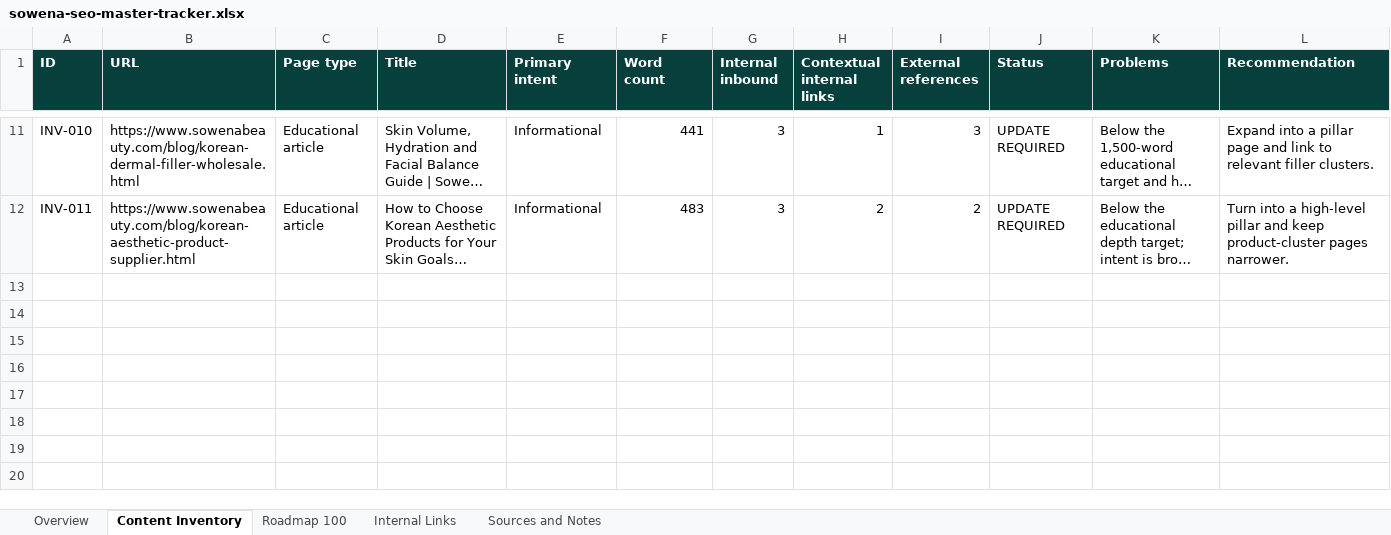
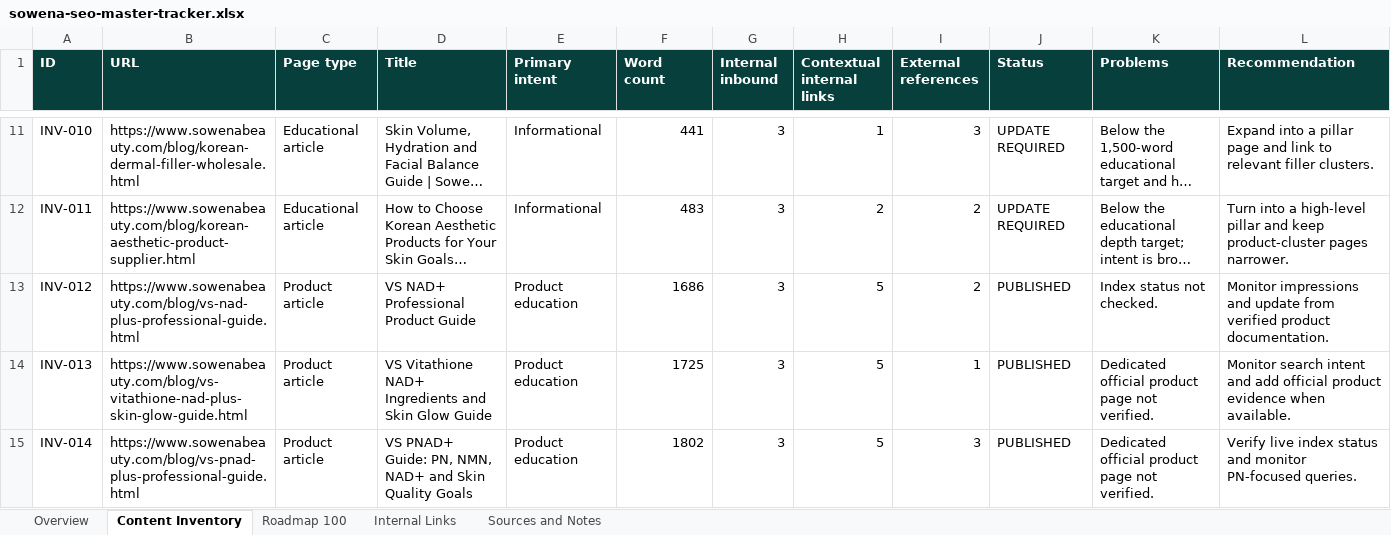
Before and after one commit to sowenabeauty/sowena-beauty-website, an Excel workbook: seo-automation/sowena-seo-master-tracker.xlsx, sheet Content Inventory, drawn as a sheet; only a part is shown, gaps mark what is left out; long unchanged cells end in …; values as stored, in another font and other column widths than the file's, no borders; table styles not drawn; the diff names each change by its address in the sheet, - before the commit and + after, or states it on an @@ line.

```diff
--- a/seo-automation/sowena-seo-master-tracker.xlsx (sheet Content Inventory)
+++ b/seo-automation/sowena-seo-master-tracker.xlsx (sheet Content Inventory)
+row 13: INV-012 | https://www.sowenabeauty.com/blog/vs-nad-plus-professional-guide.html | Product article | VS NAD+ Professional Product Guide | Product education | 1686 | 3 | 5 | 2 | PUBLISHED | Index status not checked. | Monitor impressions and update from verified product documentation.
+row 14: INV-013 | https://www.sowenabeauty.com/blog/vs-vitathione-nad-plus-skin-glow-guide.html | Product article | VS Vitathione NAD+ Ingredients and Skin Glow Guide | Product education | 1725 | 3 | 5 | 1 | PUBLISHED | Dedicated official product page not verified. | Monitor search intent and add official product evidence when available.
+row 15: INV-014 | https://www.sowenabeauty.com/blog/vs-pnad-plus-professional-guide.html | Product article | VS PNAD+ Guide: PN, NMN, NAD+ and Skin Quality Goals | Product education | 1802 | 3 | 5 | 3 | PUBLISHED | Dedicated official product page not verified. | Verify live index status and monitor PN-focused queries.
```
Also changed, not shown: sheet Roadmap 100, sheet Overview, 10 other files.
